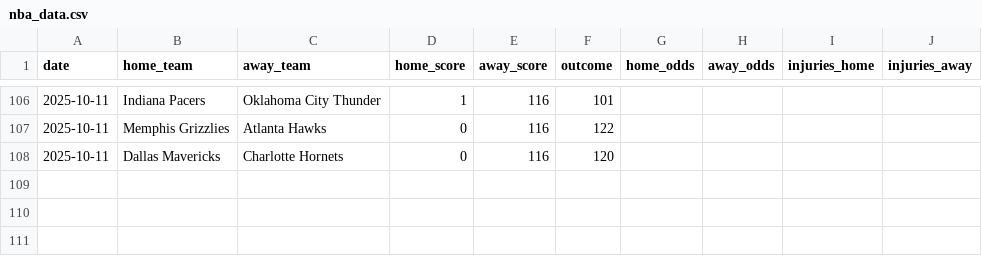
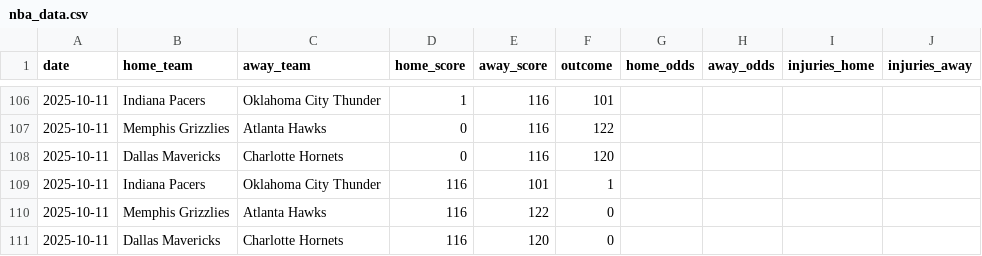
Before and after one commit to Ipickplays/Moneylines, a CSV file: nba_data.csv, drawn as a sheet; only a part is shown, gaps mark what is left out; the diff names each change by its address in the sheet, - before the commit and + after, or states it on an @@ line.

```diff
--- a/nba_data.csv
+++ b/nba_data.csv
+row 109: 2025-10-11 | Indiana Pacers | Oklahoma City Thunder | 116 | 101 | 1
+row 110: 2025-10-11 | Memphis Grizzlies | Atlanta Hawks | 116 | 122 | 0
+row 111: 2025-10-11 | Dallas Mavericks | Charlotte Hornets | 116 | 120 | 0
```
Also changed, not shown: mlb_data.csv, nfl_data.csv, 4 other files.
